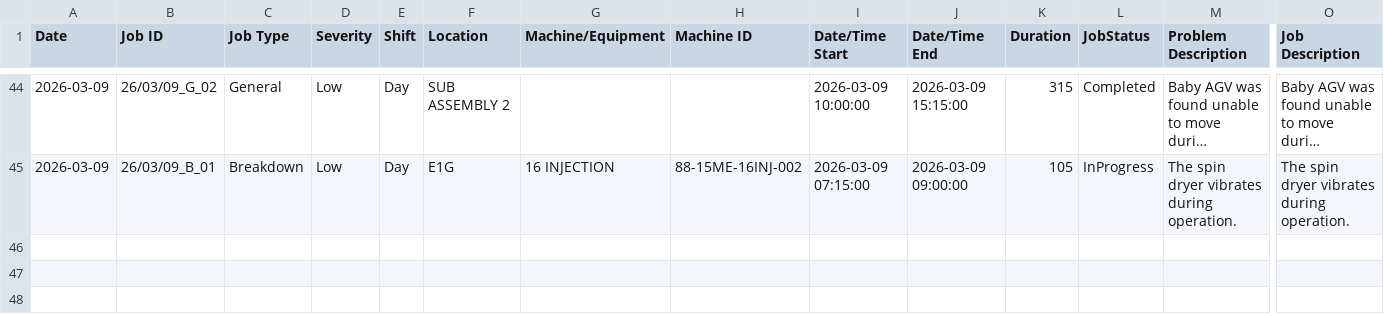
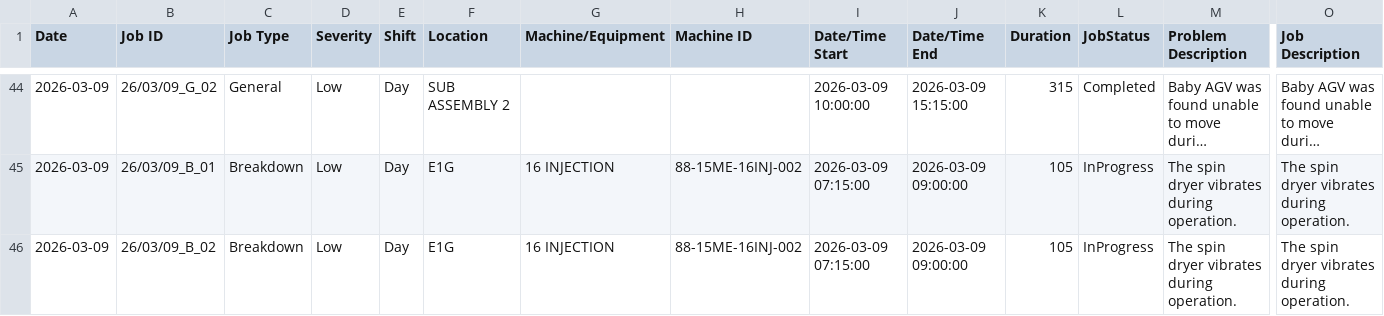
Before and after one commit to azlihanifiah/ME-Dashboard, a CSV file: data/breakdown_export.csv, drawn as a sheet; only a part is shown, gaps mark what is left out; long unchanged cells end in …; rows hold the shown columns only; the diff names each change by its address in the sheet, - before the commit and + after, or states it on an @@ line.

Commit message:
Auto-save: Update breakdown report (2026-03-09 23:49:18)

```diff
--- a/data/breakdown_export.csv
+++ b/data/breakdown_export.csv
+row 46: 2026-03-09 | 26/03/09_B_02 | Breakdown | Low | Day | E1G | 16 INJECTION | 88-15ME-16INJ-002 | 2026-03-09 07:15:00 | 2026-03-09 09:00:00 | 105 | InProgress | The spin dryer vibrates during operation. | The spin dryer vibrates during operation.
```
Also changed, not shown: 1 other file.
